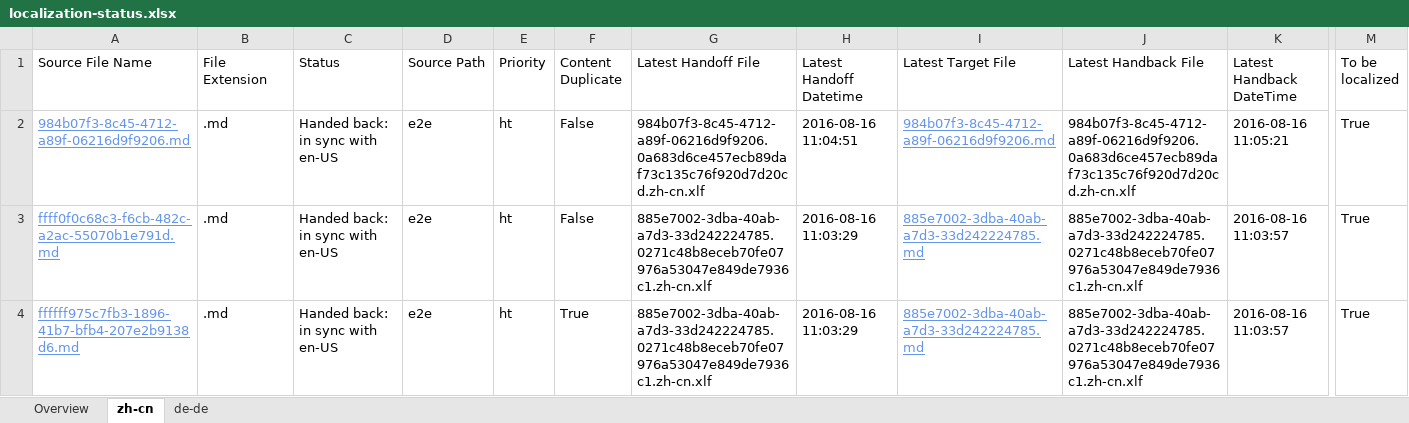
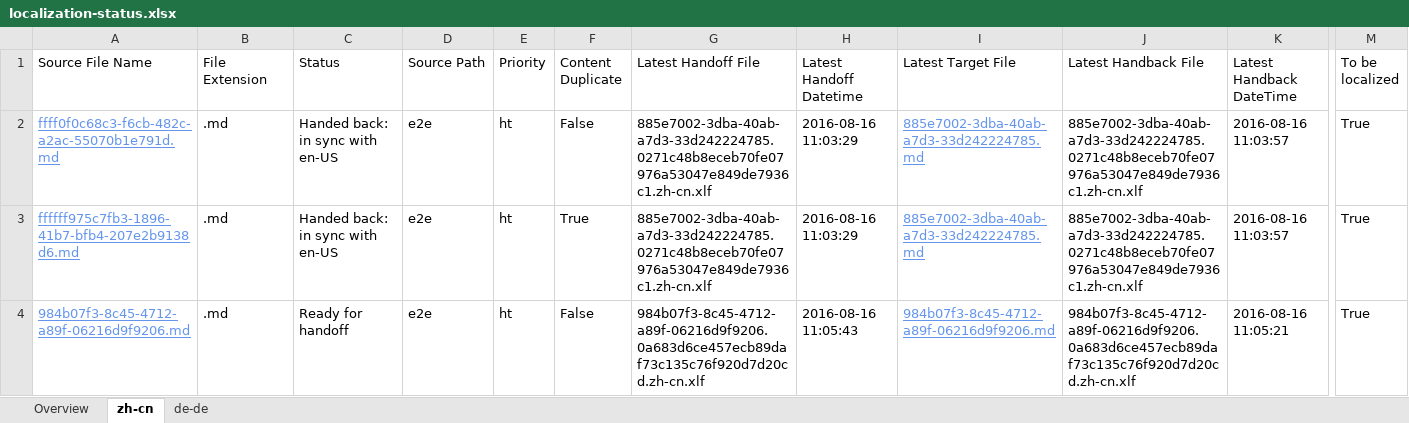
Before and after one commit to OpenLocalizationTestOrg/ol-test0-handback, an Excel workbook: ol-handback/OpenLocalizationTestOrg/ol-test0/ci/localization-status.xlsx, sheet zh-cn, drawn as a sheet; only a part is shown, gaps mark what is left out; values as stored, in another font and other column widths than the file's, no borders; table styles not drawn; removed rows and columns are numbered as before the commit, all else as after; rows hold the shown columns only; the diff names each change by its address in the sheet, - before the commit and + after, or states it on an @@ line.

Commit message:
Generate Report for Handoff

```diff
--- a/ol-handback/OpenLocalizationTestOrg/ol-test0/ci/localization-status.xlsx (sheet zh-cn)
+++ b/ol-handback/OpenLocalizationTestOrg/ol-test0/ci/localization-status.xlsx (sheet zh-cn)
-row 2: 984b07f3-8c45-4712-a89f-06216d9f9206.md | .md | Handed back: in sync with en-US | e2e | ht | False | 984b07f3-8c45-4712-a89f-06216d9f9206.0a683d6ce457ecb89daf73c135c76f920d7d20cd.zh-cn.xlf | 2016-08-16 11:04:51 | 984b07f3-8c45-4712-a89f-06216d9f9206.md | 984b07f3-8c45-4712-a89f-06216d9f9206.0a683d6ce457ecb89daf73c135c76f920d7d20cd.zh-cn.xlf | 2016-08-16 11:05:21 | True
+row 4: 984b07f3-8c45-4712-a89f-06216d9f9206.md | .md | Ready for handoff | e2e | ht | False | 984b07f3-8c45-4712-a89f-06216d9f9206.0a683d6ce457ecb89daf73c135c76f920d7d20cd.zh-cn.xlf | 2016-08-16 11:05:43 | 984b07f3-8c45-4712-a89f-06216d9f9206.md | 984b07f3-8c45-4712-a89f-06216d9f9206.0a683d6ce457ecb89daf73c135c76f920d7d20cd.zh-cn.xlf | 2016-08-16 11:05:21 | True
```
Also changed, not shown: sheet de-de, sheet Overview.
